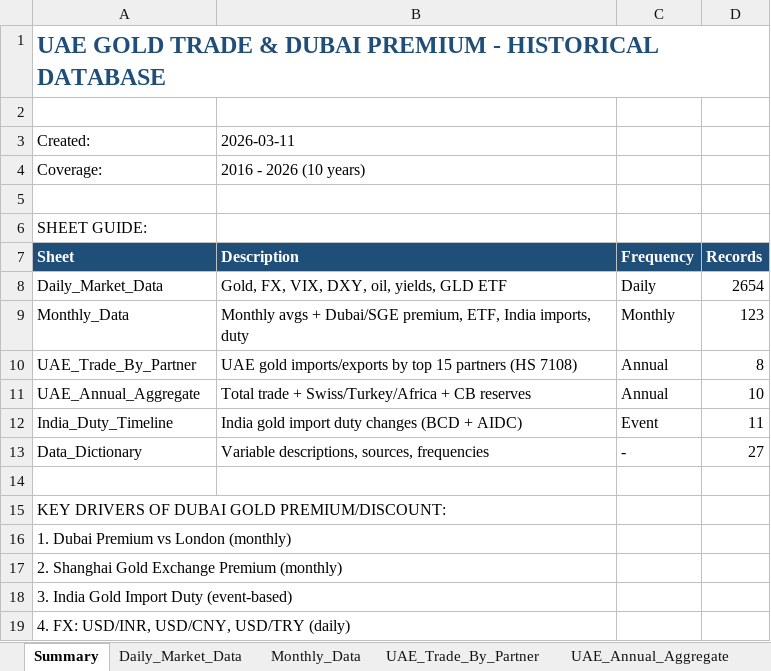
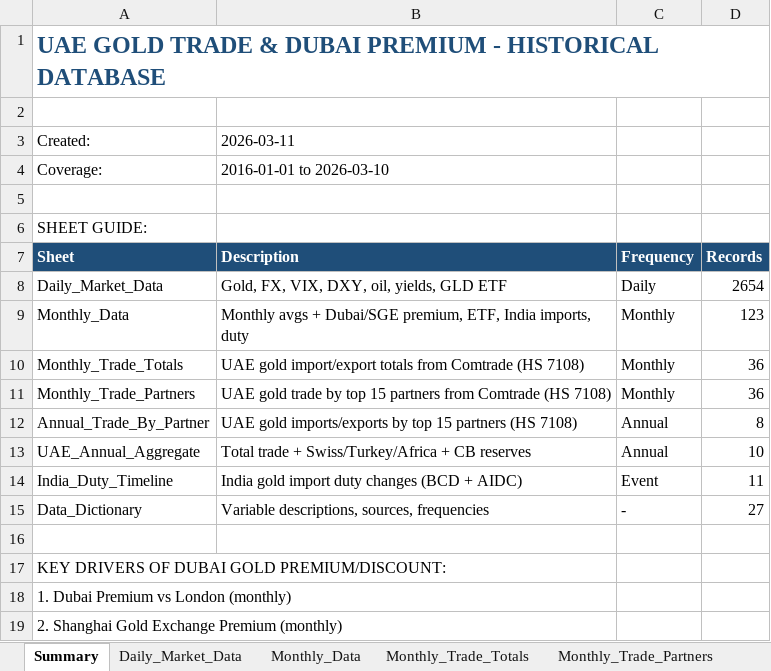
Before and after one commit to hanaud/premiumDash, an Excel workbook: cowork/UAE_Gold_Trade_Historical_Data.xlsx, sheet Summary, drawn as a sheet; only a part is shown; the shorter side is filled out with more unchanged rows; values as stored, in another font and other column widths than the file's, no borders; addresses are those after the commit; the diff names each change by its address in the sheet, - before the commit and + after, or states it on an @@ line.

```diff
--- a/cowork/UAE_Gold_Trade_Historical_Data.xlsx (sheet Summary)
+++ b/cowork/UAE_Gold_Trade_Historical_Data.xlsx (sheet Summary)
-sheet tab: UAE_Trade_By_Partner
+sheet tab: Monthly_Trade_Totals
+sheet tab: Monthly_Trade_Partners
-B4: 2016 - 2026 (10 years)
+B4: 2016-01-01 to 2026-03-10
+row 10: Monthly_Trade_Totals | UAE gold import/export totals from Comtrade (HS 7108) | Monthly | 36
+row 11: Monthly_Trade_Partners | UAE gold trade by top 15 partners from Comtrade (HS 7108) | Monthly | 36
-A12: UAE_Trade_By_Partner
+A12: Annual_Trade_By_Partner
```
Also changed, not shown: sheet Monthly_Trade_Totals, sheet UAE_Annual_Aggregate, other sheet tabs, 3 other files.
